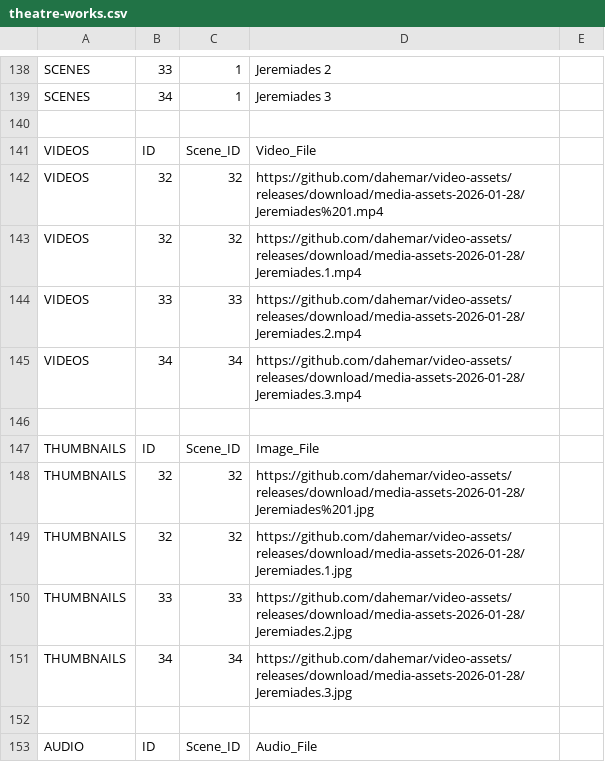
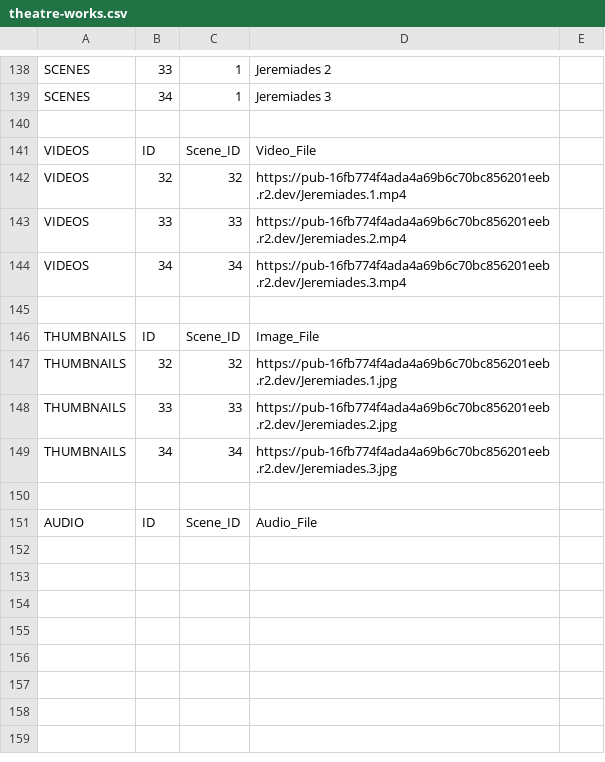
Before and after one commit to dahemar/baptiste2, a CSV file: astro-app/data/theatre-works.csv, drawn as a sheet; only a part is shown, gaps mark what is left out; the diff covers the shown part only.

Commit message:
Migrate thumbnails to R2
- Generated 15 thumbnails from R2 videos (1.1M total)
- Uploaded all thumbnails to R2 bucket
- Updated CSV: All THUMBNAILS entries now use R2 URLs
- Updated googleSheetsManager.ts: Skip proxy for R2 thumbnails
- R2 thumbnails load directly (no Vercel egress)

Result: 100% elimination of Vercel origin transfer costs
- Videos: Direct from R2 (1.71GB)
- Thumbnails: Direct from R2 (1.1M)
- Zero content proxied through Vercel

```diff
--- a/astro-app/data/theatre-works.csv
+++ b/astro-app/data/theatre-works.csv
@@ -141,12 +141,10 @@ SCENES,34,1,Jeremiades 3,
 VIDEOS,ID,Scene_ID,Video_File,
-VIDEOS,32,32,https://github.com/dahemar/video-assets/releases/download/media-assets-2026-01-28/Jeremiades%201.mp4,
-VIDEOS,32,32,https://github.com/dahemar/video-assets/releases/download/media-assets-2026-01-28/Jeremiades.1.mp4,
-VIDEOS,33,33,https://github.com/dahemar/video-assets/releases/download/media-assets-2026-01-28/Jeremiades.2.mp4,
-VIDEOS,34,34,https://github.com/dahemar/video-assets/releases/download/media-assets-2026-01-28/Jeremiades.3.mp4,
+VIDEOS,32,32,https://pub-16fb774f4ada4a69b6c70bc856201eeb.r2.dev/Jeremiades.1.mp4,
+VIDEOS,33,33,https://pub-16fb774f4ada4a69b6c70bc856201eeb.r2.dev/Jeremiades.2.mp4,
+VIDEOS,34,34,https://pub-16fb774f4ada4a69b6c70bc856201eeb.r2.dev/Jeremiades.3.mp4,
 ,,,,
 THUMBNAILS,ID,Scene_ID,Image_File,
-THUMBNAILS,32,32,https://github.com/dahemar/video-assets/releases/download/media-assets-2026-01-28/Jeremiades%201.jpg,
-THUMBNAILS,32,32,https://github.com/dahemar/video-assets/releases/download/media-assets-2026-01-28/Jeremiades.1.jpg,
-THUMBNAILS,33,33,https://github.com/dahemar/video-assets/releases/download/media-assets-2026-01-28/Jeremiades.2.jpg,
-THUMBNAILS,34,34,https://github.com/dahemar/video-assets/releases/download/media-assets-2026-01-28/Jeremiades.3.jpg,
+THUMBNAILS,32,32,https://pub-16fb774f4ada4a69b6c70bc856201eeb.r2.dev/Jeremiades.1.jpg,
+THUMBNAILS,33,33,https://pub-16fb774f4ada4a69b6c70bc856201eeb.r2.dev/Jeremiades.2.jpg,
+THUMBNAILS,34,34,https://pub-16fb774f4ada4a69b6c70bc856201eeb.r2.dev/Jeremiades.3.jpg,
 ,,,,
```
Also changed, not shown: 44 edited cells elsewhere in this file, 3 other files.
